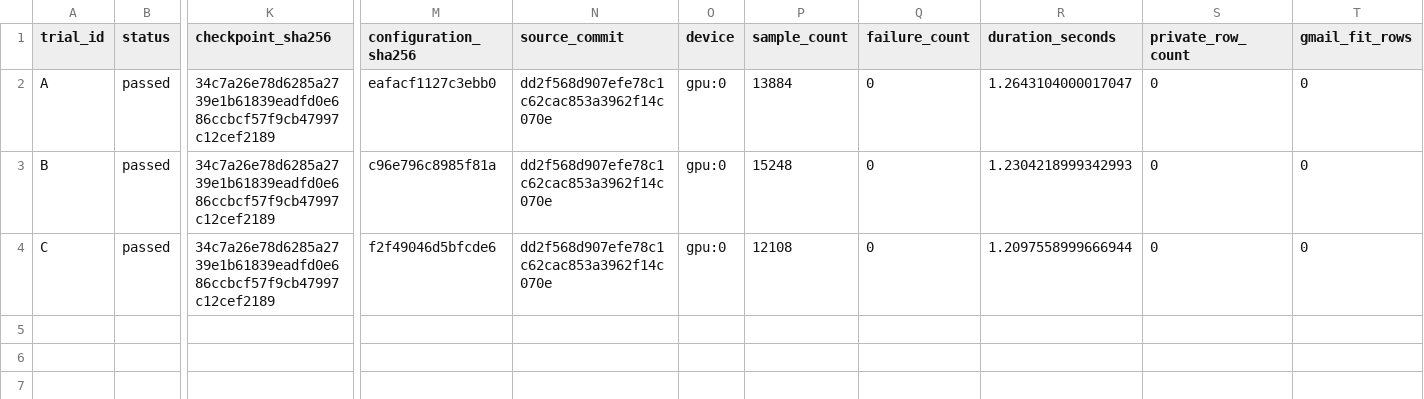
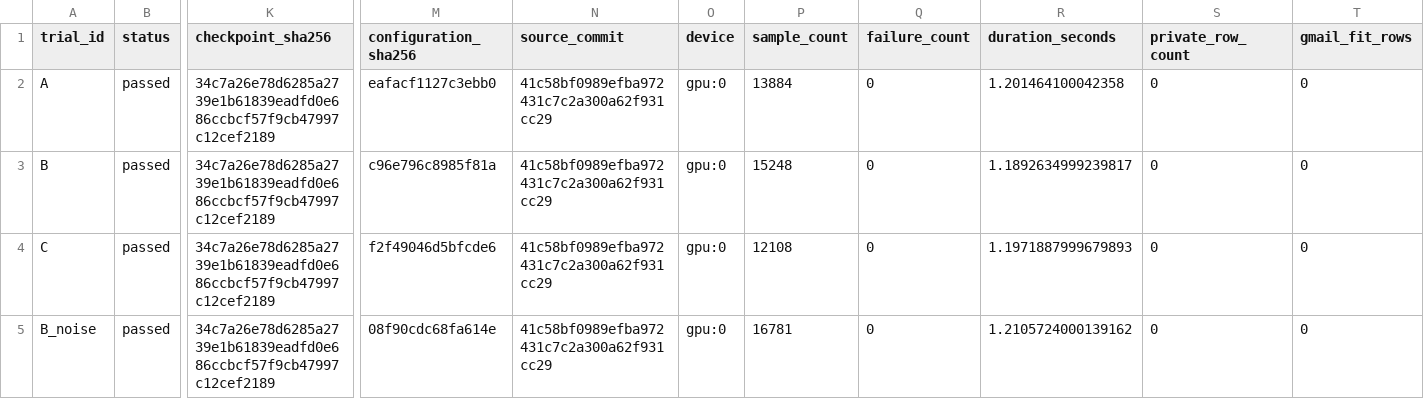
Before and after one commit to PracticalSwan/OCR-Model, a CSV file: reports/ocr_upgrade/layout_stream_trials.csv, drawn as a sheet; only a part is shown, gaps mark what is left out; rows hold the shown columns only; the diff names each change by its address in the sheet, - before the commit and + after, or states it on an @@ line.

Commit message:
data(layout): add bounded OCR-noise stream

```diff
--- a/reports/ocr_upgrade/layout_stream_trials.csv
+++ b/reports/ocr_upgrade/layout_stream_trials.csv
-N2:N4 (source_commit): dd2f568d907efe78c1c62cac853a3962f14c070e
+N2:N4 (source_commit): 41c58bf0989efba972431c7c2a300a62f931cc29
-R2 (duration_seconds): 1.2643104000017047
+R2 (duration_seconds): 1.201464100042358
-R3 (duration_seconds): 1.2304218999342993
+R3 (duration_seconds): 1.1892634999239817
-R4 (duration_seconds): 1.2097558999666944
+R4 (duration_seconds): 1.1971887999679893
+row 5: B_noise | passed | 34c7a26e78d6285a2739e1b61839eadfd0e686ccbcf57f9cb47997c12cef2189 | 08f90cdc68fa614e | 41c58bf0989efba972431c7c2a300a62f931cc29 | gpu:0 | 16781 | 0 | 1.2105724000139162 | 0 | 0
```
Also changed, not shown: 1 other file.
